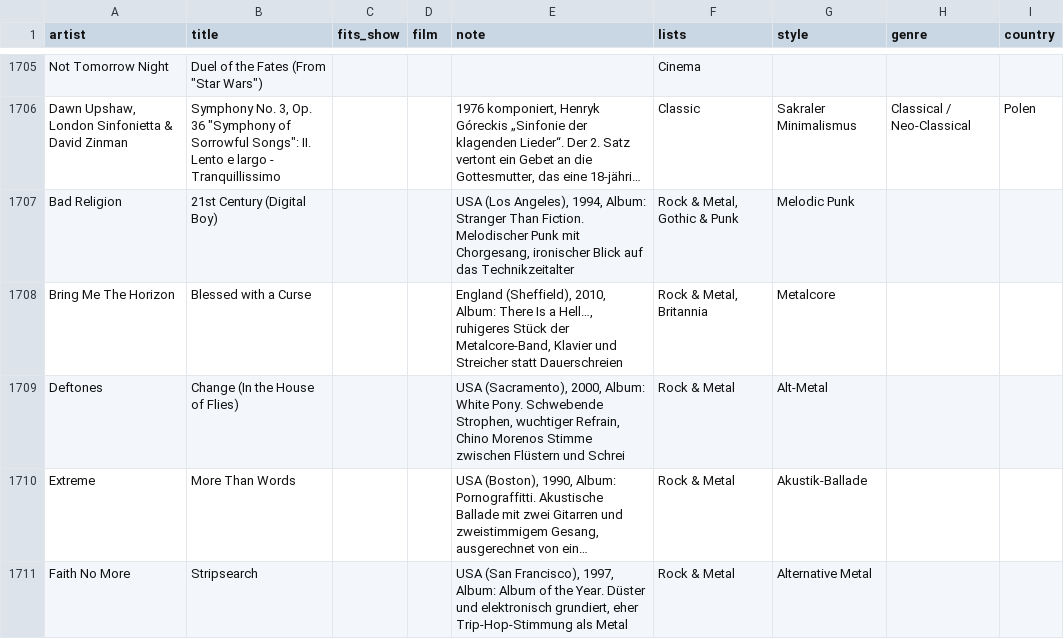
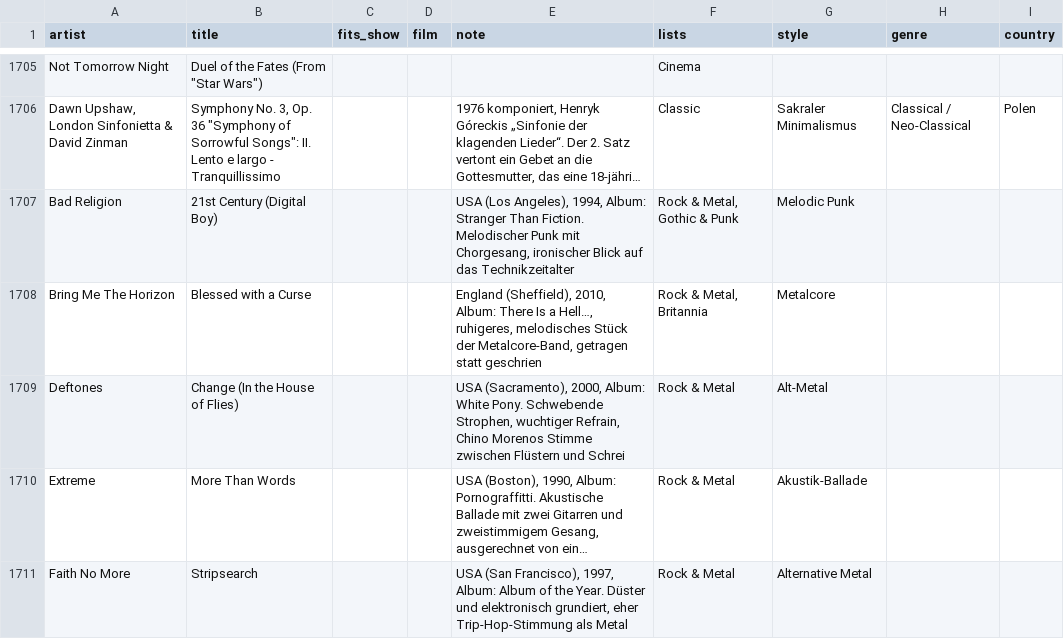
Before and after one commit to TF-Schedule/dj-claude-schedule, a CSV file: data/notes.csv, drawn as a sheet; only a part is shown, gaps mark what is left out; long unchanged cells end in ….

Commit message:
BMTH-Notiz vorsichtiger

```diff
--- a/data/notes.csv
+++ b/data/notes.csv
@@ -1707,3 +1707,3 @@ Not Tomorrow Night,"Duel of the Fates (From ""Star Wars"")",,,,Cinema,,,
 Bad Religion,21st Century (Digital Boy),,,"USA (Los Angeles), 1994, Album: Stranger Than Fiction. Melodischer Punk mit Chorgesang, ironischer Blick auf das Technikzeitalter","Rock & Metal, Gothic & Punk",Melodic Punk,,
-Bring Me The Horizon,Blessed with a Curse,,,"England (Sheffield), 2010, Album: There Is a Hell…, ruhigeres Stück der Metalcore-Band, Klavier und Streicher statt Dauerschreien","Rock & Metal, Britannia",Metalcore,,
+Bring Me The Horizon,Blessed with a Curse,,,"England (Sheffield), 2010, Album: There Is a Hell…, ruhigeres, melodisches Stück der Metalcore-Band, getragen statt geschrien","Rock & Metal, Britannia",Metalcore,,
 Deftones,Change (In the House of Flies),,,"USA (Sacramento), 2000, Album: White Pony. Schwebende Strophen, wuchtiger Refrain, Chino Morenos Stimme zwischen Flüstern und Schrei",Rock & Metal,Alt-Metal,,
```
